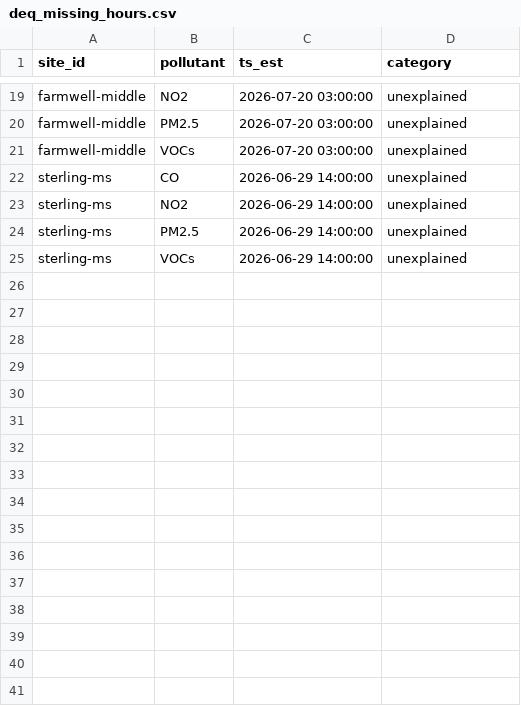
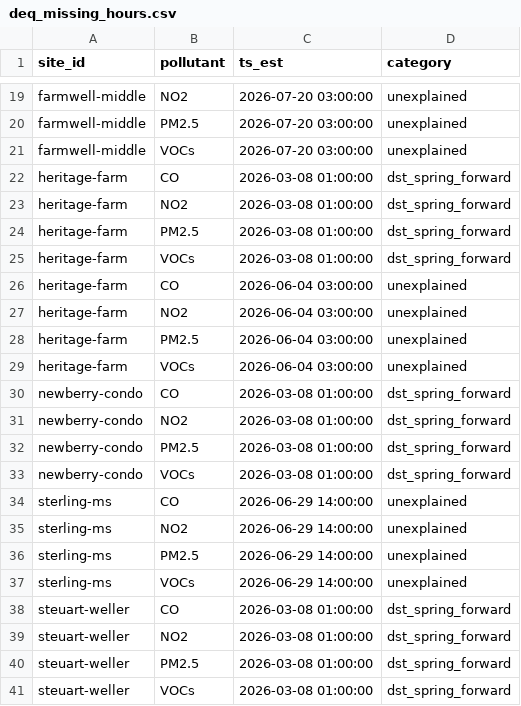
Before and after one commit to ksaraiya388/GENARCH, a CSV file: pipeline/sources/deq_missing_hours.csv, drawn as a sheet; only a part is shown, gaps mark what is left out.

```diff
--- a/pipeline/sources/deq_missing_hours.csv
+++ b/pipeline/sources/deq_missing_hours.csv
@@ -21,2 +21,14 @@ farmwell-middle,PM2.5,2026-07-20 03:00:00,unexplained
 farmwell-middle,VOCs,2026-07-20 03:00:00,unexplained
+heritage-farm,CO,2026-03-08 01:00:00,dst_spring_forward
+heritage-farm,NO2,2026-03-08 01:00:00,dst_spring_forward
+heritage-farm,PM2.5,2026-03-08 01:00:00,dst_spring_forward
+heritage-farm,VOCs,2026-03-08 01:00:00,dst_spring_forward
+heritage-farm,CO,2026-06-04 03:00:00,unexplained
+heritage-farm,NO2,2026-06-04 03:00:00,unexplained
+heritage-farm,PM2.5,2026-06-04 03:00:00,unexplained
+heritage-farm,VOCs,2026-06-04 03:00:00,unexplained
+newberry-condo,CO,2026-03-08 01:00:00,dst_spring_forward
+newberry-condo,NO2,2026-03-08 01:00:00,dst_spring_forward
+newberry-condo,PM2.5,2026-03-08 01:00:00,dst_spring_forward
+newberry-condo,VOCs,2026-03-08 01:00:00,dst_spring_forward
 sterling-ms,CO,2026-06-29 14:00:00,unexplained
@@ -25 +37,5 @@ sterling-ms,PM2.5,2026-06-29 14:00:00,unexplained
 sterling-ms,VOCs,2026-06-29 14:00:00,unexplained
+steuart-weller,CO,2026-03-08 01:00:00,dst_spring_forward
+steuart-weller,NO2,2026-03-08 01:00:00,dst_spring_forward
+steuart-weller,PM2.5,2026-03-08 01:00:00,dst_spring_forward
+steuart-weller,VOCs,2026-03-08 01:00:00,dst_spring_forward
```
Also changed, not shown: pipeline/sources/deq_occupancy_violations.csv, pipeline/sources/deq_sensor_site_history.csv, 33 other files.
